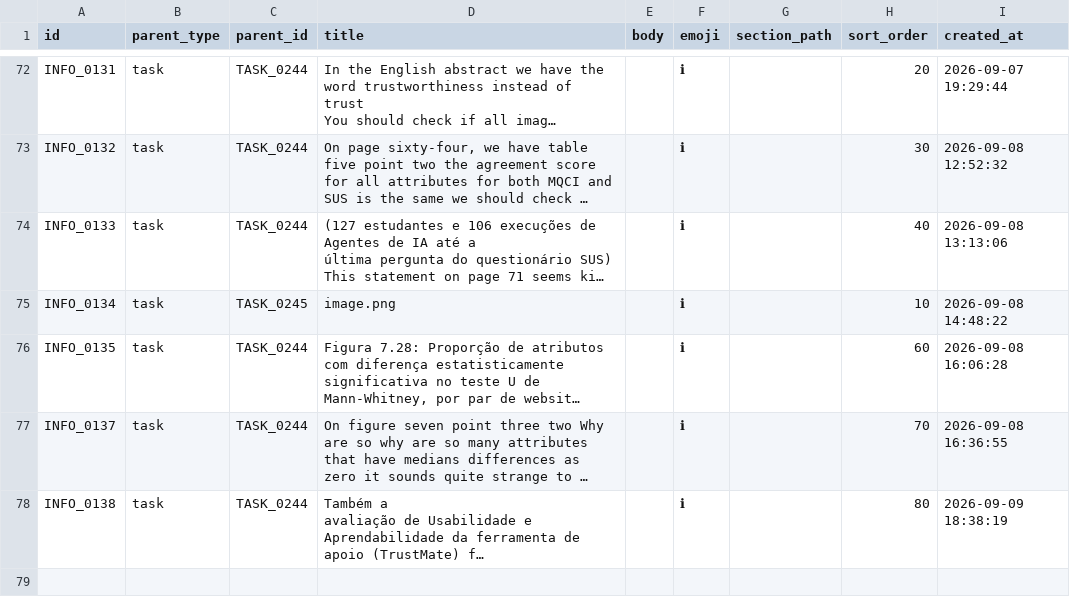
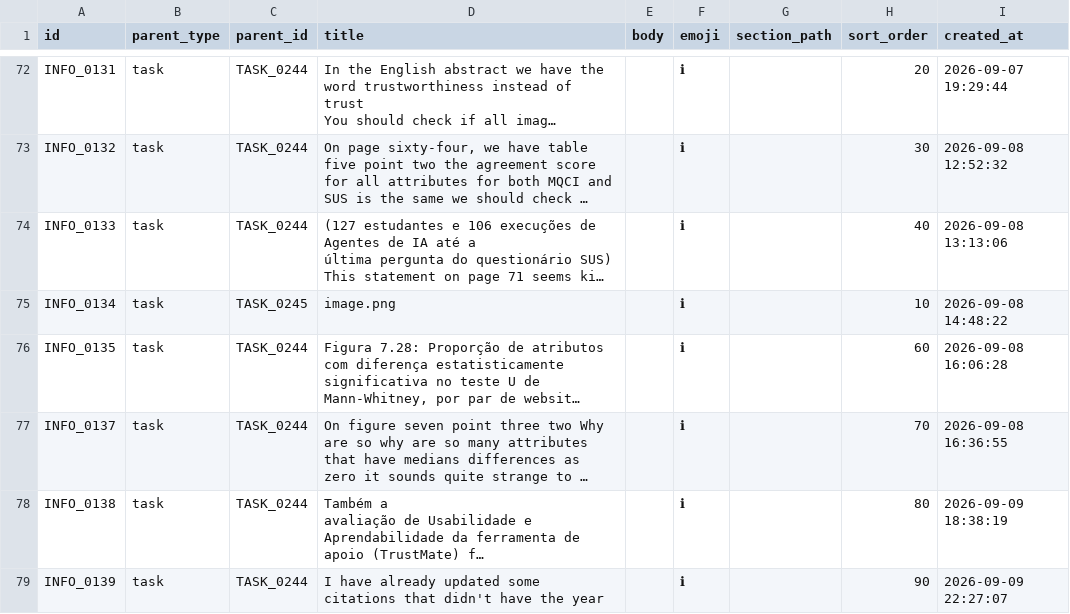
Before and after one commit to duducm2/scripts, a CSV file: tasks/data/info_points.csv, drawn as a sheet; only a part is shown, gaps mark what is left out; long unchanged cells end in …; the diff names each change by its address in the sheet, - before the commit and + after, or states it on an @@ line.

```diff
--- a/tasks/data/info_points.csv
+++ b/tasks/data/info_points.csv
+row 79: INFO_0139 | task | TASK_0244 | I have already updated some citations that didn't have the year |  | ℹ |  | 90 | 2026-09-09 22:27:07
```
Also changed, not shown: 1 other file.
